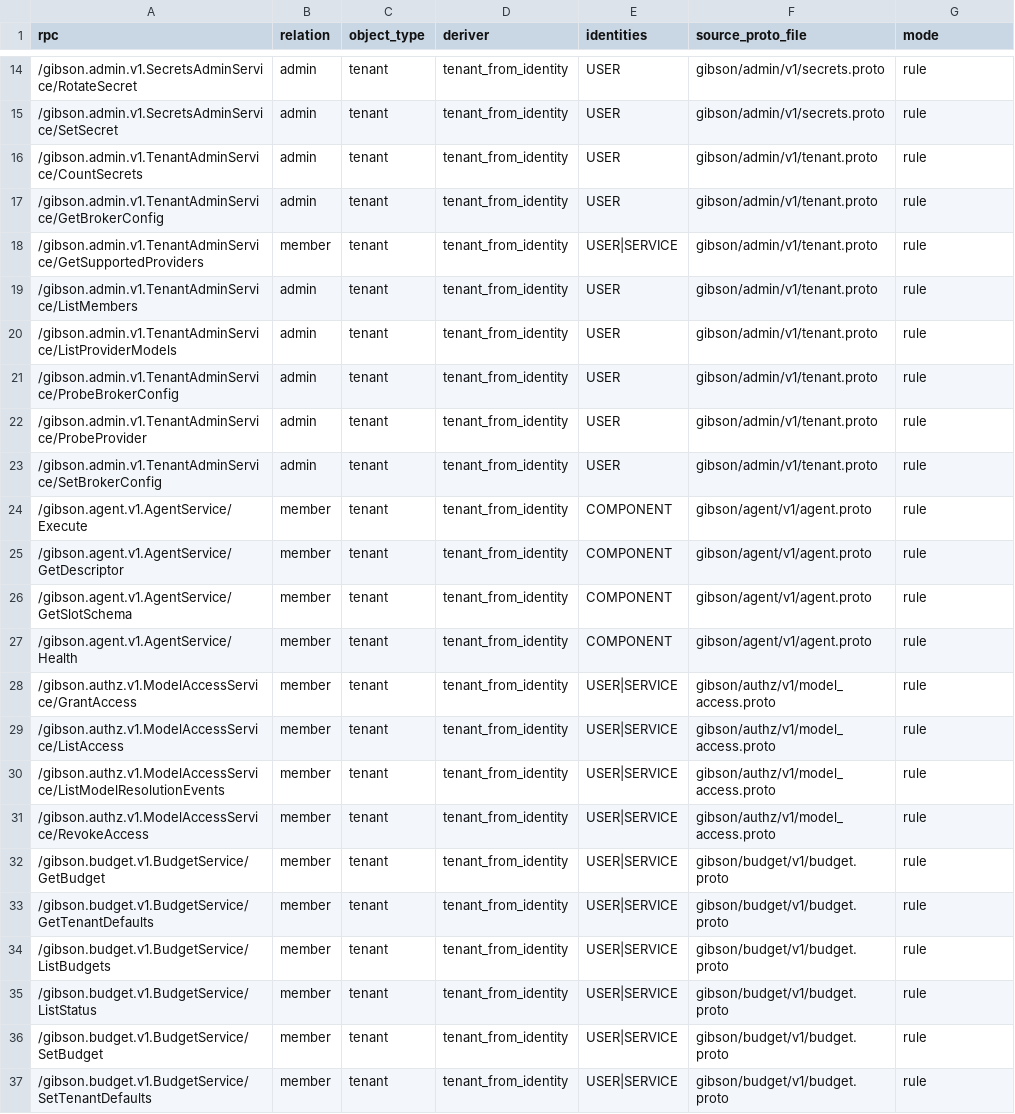
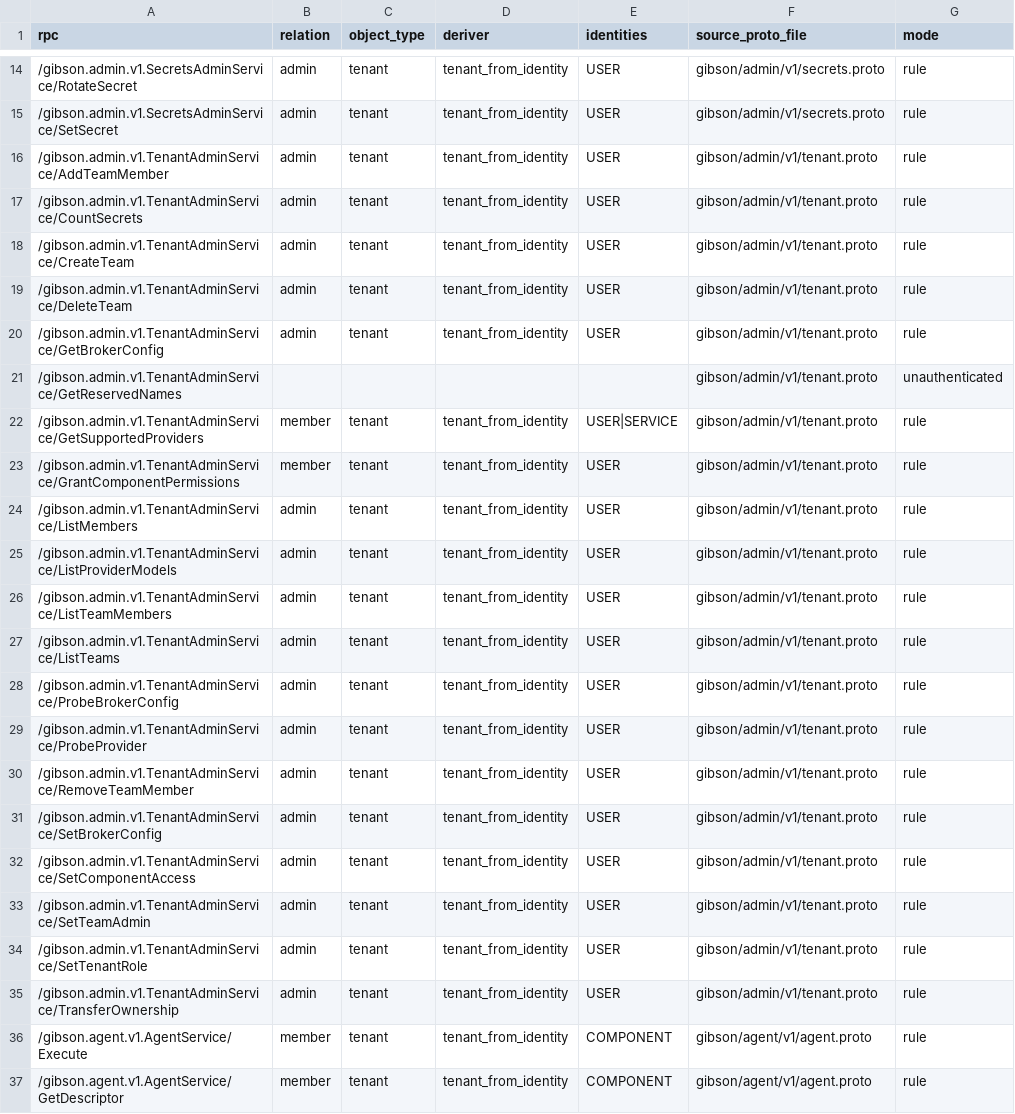
Before and after one commit to zeroroot-ai/gibson, a CSV file: internal/authz/registry/audit.csv, drawn as a sheet; only a part is shown, gaps mark what is left out; the shorter side is filled out with more unchanged rows; the diff names each change by its address in the sheet, - before the commit and + after, or states it on an @@ line.

```diff
--- a/internal/authz/registry/audit.csv
+++ b/internal/authz/registry/audit.csv
+row 16: /gibson.admin.v1.TenantAdminService/AddTeamMember | admin | tenant | tenant_from_identity | USER | gibson/admin/v1/tenant.proto | rule
+row 18: /gibson.admin.v1.TenantAdminService/CreateTeam | admin | tenant | tenant_from_identity | USER | gibson/admin/v1/tenant.proto | rule
+row 19: /gibson.admin.v1.TenantAdminService/DeleteTeam | admin | tenant | tenant_from_identity | USER | gibson/admin/v1/tenant.proto | rule
+row 21: /gibson.admin.v1.TenantAdminService/GetReservedNames |  |  |  |  | gibson/admin/v1/tenant.proto | unauthenticated
+row 23: /gibson.admin.v1.TenantAdminService/GrantComponentPermissions | member | tenant | tenant_from_identity | USER | gibson/admin/v1/tenant.proto | rule
+row 26: /gibson.admin.v1.TenantAdminService/ListTeamMembers | admin | tenant | tenant_from_identity | USER | gibson/admin/v1/tenant.proto | rule
+row 27: /gibson.admin.v1.TenantAdminService/ListTeams | admin | tenant | tenant_from_identity | USER | gibson/admin/v1/tenant.proto | rule
+row 30: /gibson.admin.v1.TenantAdminService/RemoveTeamMember | admin | tenant | tenant_from_identity | USER | gibson/admin/v1/tenant.proto | rule
+row 32: /gibson.admin.v1.TenantAdminService/SetComponentAccess | admin | tenant | tenant_from_identity | USER | gibson/admin/v1/tenant.proto | rule
+row 33: /gibson.admin.v1.TenantAdminService/SetTeamAdmin | admin | tenant | tenant_from_identity | USER | gibson/admin/v1/tenant.proto | rule
+row 34: /gibson.admin.v1.TenantAdminService/SetTenantRole | admin | tenant | tenant_from_identity | USER | gibson/admin/v1/tenant.proto | rule
+row 35: /gibson.admin.v1.TenantAdminService/TransferOwnership | admin | tenant | tenant_from_identity | USER | gibson/admin/v1/tenant.proto | rule
```
Also changed, not shown: 11 other files.
